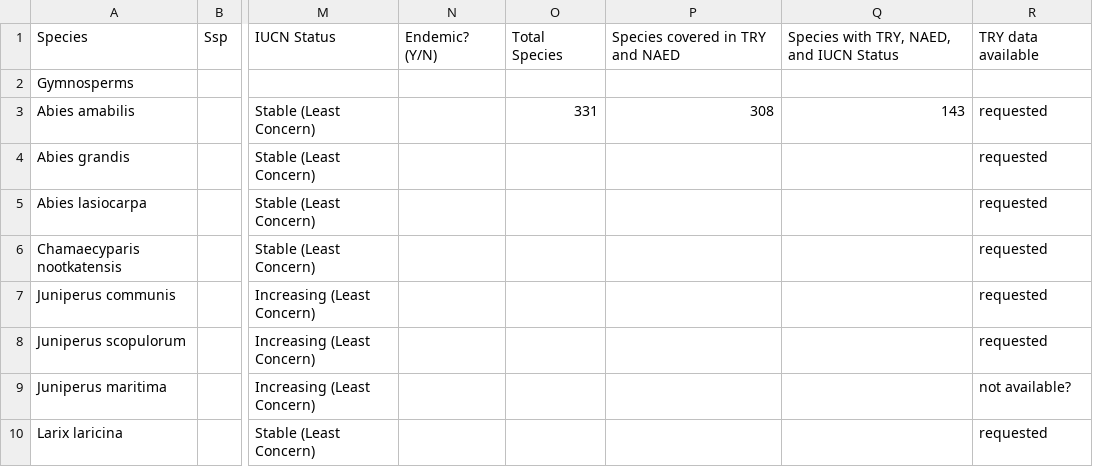
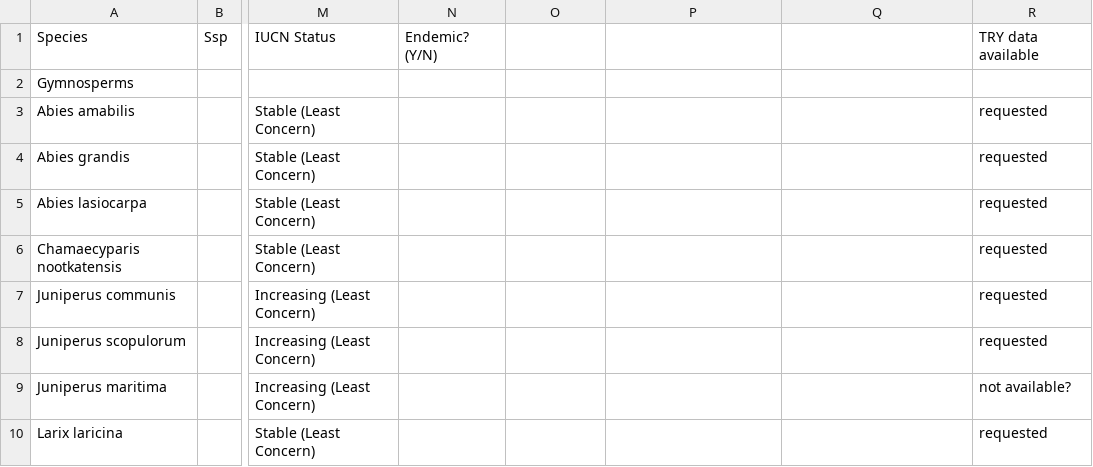
Before and after one commit to kydahl/biodiv-hostpots, a CSV file: data/raw/PNW_Species_w_Metadata.csv, drawn as a sheet; only a part is shown, gaps mark what is left out; the diff names each change by its address in the sheet, - before the commit and + after, or states it on an @@ line.

```diff
--- a/data/raw/PNW_Species_w_Metadata.csv
+++ b/data/raw/PNW_Species_w_Metadata.csv
-O1: Total Species
+O1: (empty)
-P1: Species covered in TRY and NAED
+P1: (empty)
-Q1: Species with TRY, NAED, and IUCN Status
+Q1: (empty)
-O3: 331
+O3: (empty)
-P3: 308
+P3: (empty)
-Q3: 143
+Q3: (empty)
```
Also changed, not shown: data/clean/synonym_list.csv, 1 other file.
